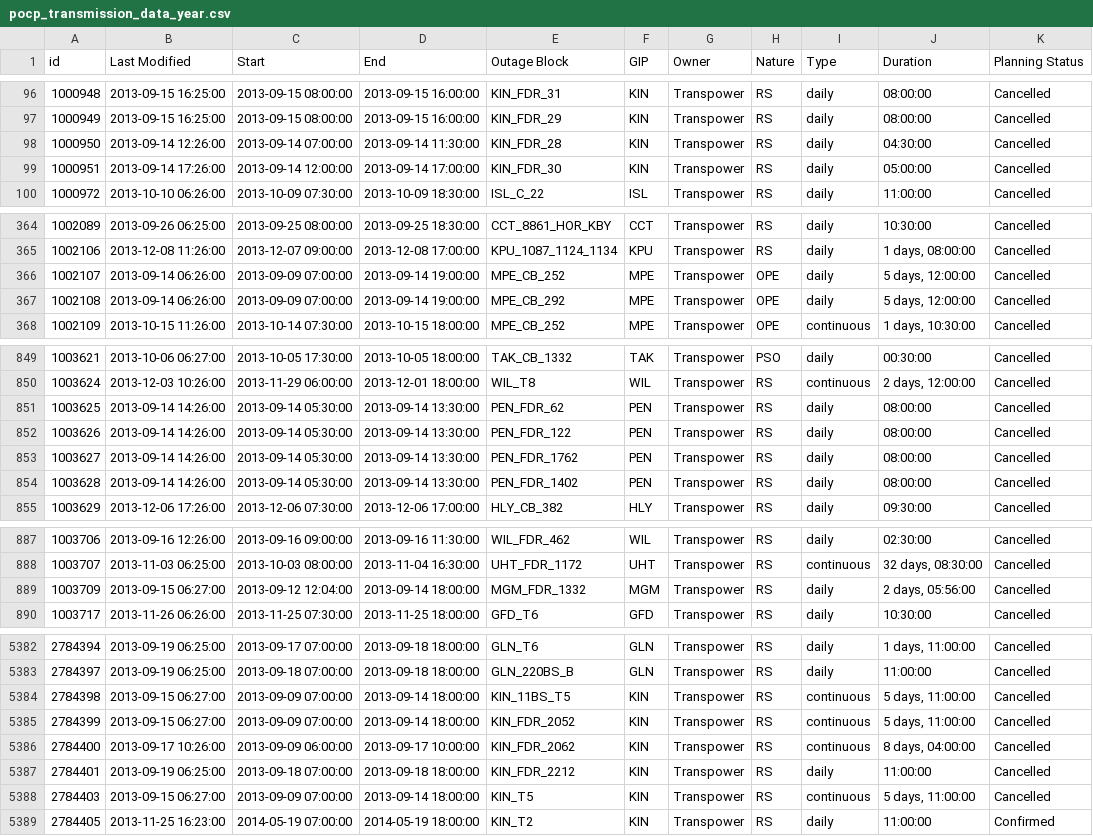
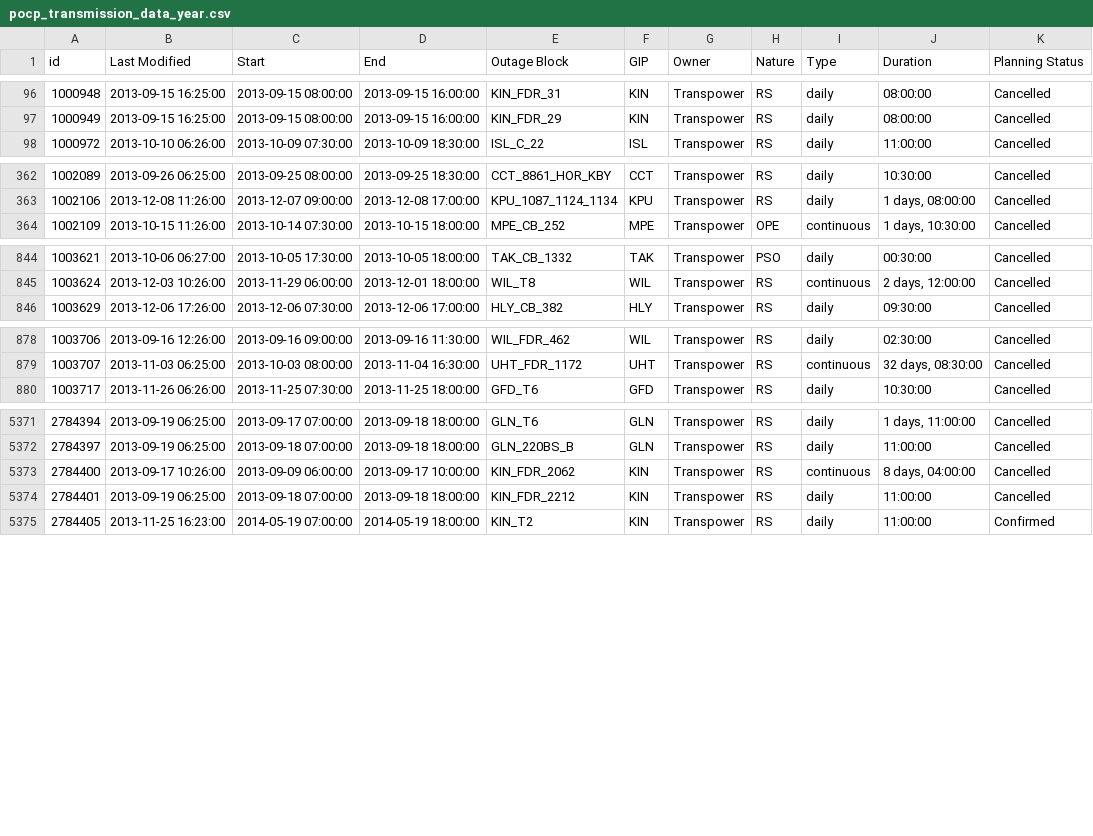
Before and after one commit to ElectricityAuthority/pocp, a CSV file: pocp_transmission_data_year.csv, drawn as a sheet; only a part is shown, gaps mark what is left out; the diff covers the shown part only; the diff names each change by its address in the sheet, - before the commit and + after, or states it on an @@ line.

Commit message:
Data Update 2014-03-16 13:05:33

```diff
--- a/pocp_transmission_data_year.csv
+++ b/pocp_transmission_data_year.csv
-row 98: 1000950 | 2013-09-14 12:26:00 | 2013-09-14 07:00:00 | 2013-09-14 11:30:00 | KIN_FDR_28 | KIN | Transpower | RS | daily | 04:30:00 | Cancelled
-row 99: 1000951 | 2013-09-14 17:26:00 | 2013-09-14 12:00:00 | 2013-09-14 17:00:00 | KIN_FDR_30 | KIN | Transpower | RS | daily | 05:00:00 | Cancelled
-row 366: 1002107 | 2013-09-14 06:26:00 | 2013-09-09 07:00:00 | 2013-09-14 19:00:00 | MPE_CB_252 | MPE | Transpower | OPE | daily | 5 days, 12:00:00 | Cancelled
-row 367: 1002108 | 2013-09-14 06:26:00 | 2013-09-09 07:00:00 | 2013-09-14 19:00:00 | MPE_CB_292 | MPE | Transpower | OPE | daily | 5 days, 12:00:00 | Cancelled
-row 851: 1003625 | 2013-09-14 14:26:00 | 2013-09-14 05:30:00 | 2013-09-14 13:30:00 | PEN_FDR_62 | PEN | Transpower | RS | daily | 08:00:00 | Cancelled
-row 852: 1003626 | 2013-09-14 14:26:00 | 2013-09-14 05:30:00 | 2013-09-14 13:30:00 | PEN_FDR_122 | PEN | Transpower | RS | daily | 08:00:00 | Cancelled
-row 853: 1003627 | 2013-09-14 14:26:00 | 2013-09-14 05:30:00 | 2013-09-14 13:30:00 | PEN_FDR_1762 | PEN | Transpower | RS | daily | 08:00:00 | Cancelled
-row 854: 1003628 | 2013-09-14 14:26:00 | 2013-09-14 05:30:00 | 2013-09-14 13:30:00 | PEN_FDR_1402 | PEN | Transpower | RS | daily | 08:00:00 | Cancelled
-row 889: 1003709 | 2013-09-15 06:27:00 | 2013-09-12 12:04:00 | 2013-09-14 18:00:00 | MGM_FDR_1332 | MGM | Transpower | RS | daily | 2 days, 05:56:00 | Cancelled
-row 5384: 2784398 | 2013-09-15 06:27:00 | 2013-09-09 07:00:00 | 2013-09-14 18:00:00 | KIN_11BS_T5 | KIN | Transpower | RS | continuous | 5 days, 11:00:00 | Cancelled
-row 5385: 2784399 | 2013-09-15 06:27:00 | 2013-09-09 07:00:00 | 2013-09-14 18:00:00 | KIN_FDR_2052 | KIN | Transpower | RS | continuous | 5 days, 11:00:00 | Cancelled
-row 5388: 2784403 | 2013-09-15 06:27:00 | 2013-09-09 07:00:00 | 2013-09-14 18:00:00 | KIN_T5 | KIN | Transpower | RS | continuous | 5 days, 11:00:00 | Cancelled
```
Also changed, not shown: 2 removed rows and 10 edited cells elsewhere in this file, pocp_data_year.csv, 1 other file.
